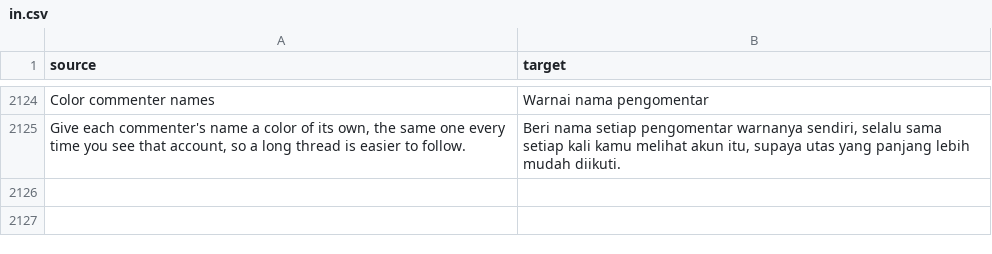
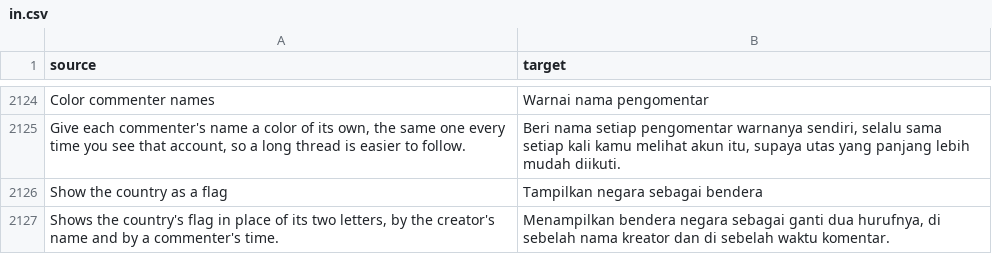
Before and after one commit to Nezumi-2711/HushFeed, a CSV file: extensions/tiktok/src/main/l10n/in.csv, drawn as a sheet; only a part is shown, gaps mark what is left out; the diff names each change by its address in the sheet, - before the commit and + after, or states it on an @@ line.

Commit message:
feat(feed): show the country as its flag
A switch under Show where a video was posted turns the two-letter
country into its flag emoji, built from the two regional indicator
letters, on the feed's author row and after a commenter's time. A code
that isn't two letters A to Z stays as it is, and the cache of seen
countries keeps the codes. Strings in all eight languages.

Refs #157

```diff
--- a/extensions/tiktok/src/main/l10n/in.csv
+++ b/extensions/tiktok/src/main/l10n/in.csv
+row 2126: Show the country as a flag | Tampilkan negara sebagai bendera
+row 2127: Shows the country's flag in place of its two letters, by the creator's name and by a commenter's time. | Menampilkan bendera negara sebagai ganti dua hurufnya, di sebelah nama kreator dan di sebelah waktu komentar.
```
Also changed, not shown: extensions/tiktok/src/main/l10n/az.tsv, extensions/tiktok/src/main/l10n/de.tsv, 22 other files.
